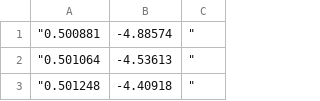
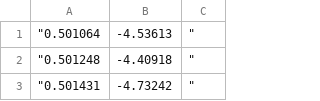
Before and after one commit to kaizadp/nmrrr-workflow, a CSV file: data/MEB_incubation/spectra/W300_UB1.csv, drawn as a sheet; only a part is shown; the shorter side is filled out with more unchanged rows; the diff names each change by its address in the sheet, - before the commit and + after, or states it on an @@ line.

```diff
--- a/data/MEB_incubation/spectra/W300_UB1.csv
+++ b/data/MEB_incubation/spectra/W300_UB1.csv
-row 1: "0.500881 | -4.88574 | "
```
Also changed, not shown: data/MEB_incubation/spectra/W300_HB2.csv, data/MEB_incubation/spectra/W300_LB2.csv.
